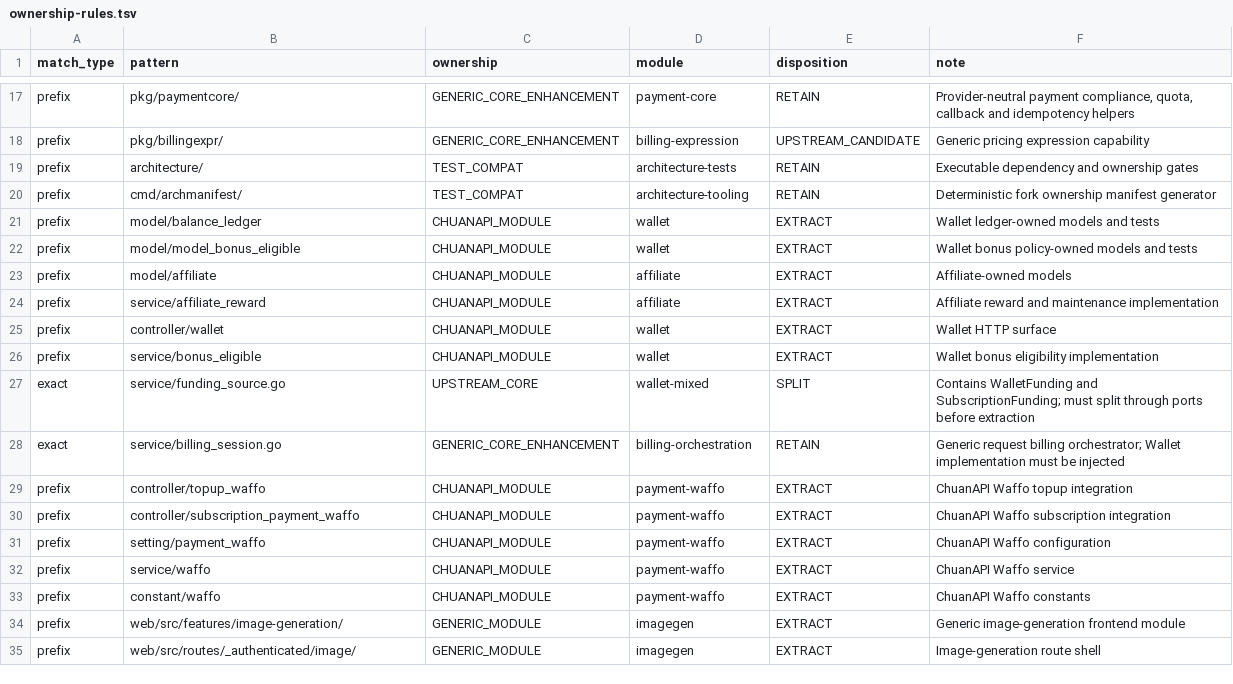
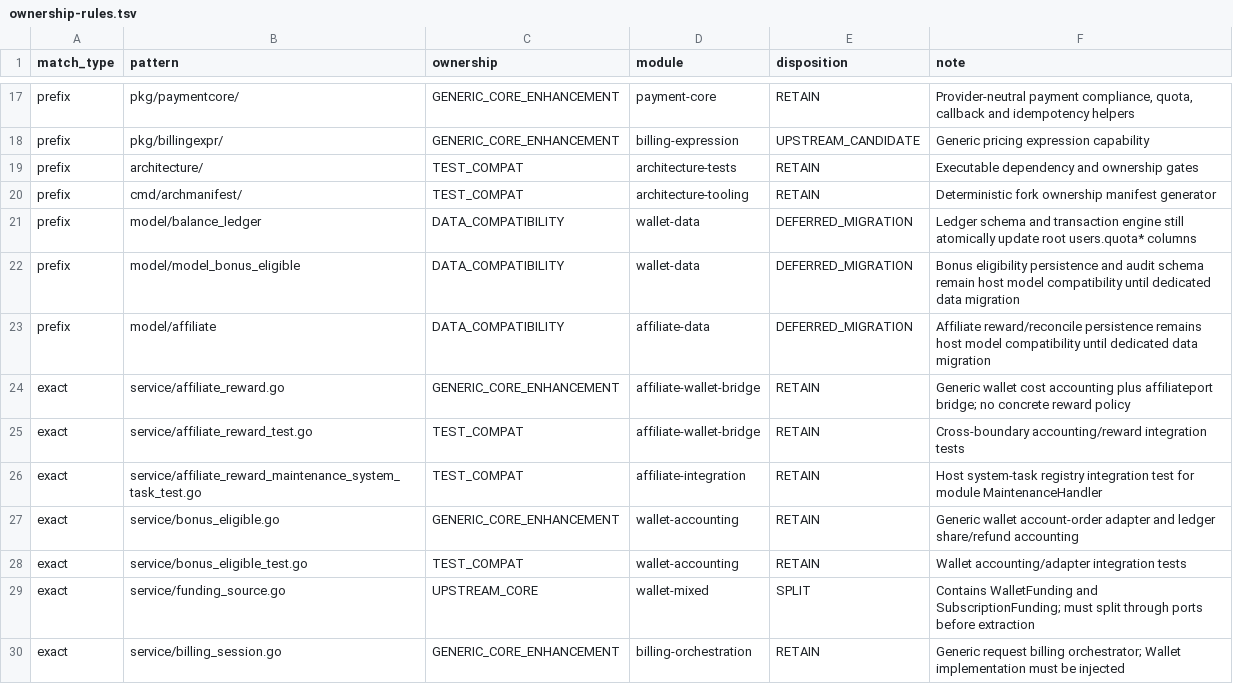
Before and after one commit to 1057300248/wanchuan-new-api, a TSV file: docs/architecture/modularization/ownership-rules.tsv, drawn as a sheet; only a part is shown, gaps mark what is left out; the shorter side is filled out with more unchanged rows.

```diff
--- a/docs/architecture/modularization/ownership-rules.tsv
+++ b/docs/architecture/modularization/ownership-rules.tsv
@@ -20,8 +20,10 @@ prefix	architecture/	TEST_COMPAT	architecture-tests	RETAIN	Executable dependency
 prefix	cmd/archmanifest/	TEST_COMPAT	architecture-tooling	RETAIN	Deterministic fork ownership manifest generator
-prefix	model/balance_ledger	CHUANAPI_MODULE	wallet	EXTRACT	Wallet ledger-owned models and tests
-prefix	model/model_bonus_eligible	CHUANAPI_MODULE	wallet	EXTRACT	Wallet bonus policy-owned models and tests
-prefix	model/affiliate	CHUANAPI_MODULE	affiliate	EXTRACT	Affiliate-owned models
-prefix	service/affiliate_reward	CHUANAPI_MODULE	affiliate	EXTRACT	Affiliate reward and maintenance implementation
-prefix	controller/wallet	CHUANAPI_MODULE	wallet	EXTRACT	Wallet HTTP surface
-prefix	service/bonus_eligible	CHUANAPI_MODULE	wallet	EXTRACT	Wallet bonus eligibility implementation
+prefix	model/balance_ledger	DATA_COMPATIBILITY	wallet-data	DEFERRED_MIGRATION	Ledger schema and transaction engine still atomically update root users.quota* columns
+prefix	model/model_bonus_eligible	DATA_COMPATIBILITY	wallet-data	DEFERRED_MIGRATION	Bonus eligibility persistence and audit schema remain host model compatibility until dedicated data migration
+prefix	model/affiliate	DATA_COMPATIBILITY	affiliate-data	DEFERRED_MIGRATION	Affiliate reward/reconcile persistence remains host model compatibility until dedicated data migration
+exact	service/affiliate_reward.go	GENERIC_CORE_ENHANCEMENT	affiliate-wallet-bridge	RETAIN	Generic wallet cost accounting plus affiliateport bridge; no concrete reward policy
+exact	service/affiliate_reward_test.go	TEST_COMPAT	affiliate-wallet-bridge	RETAIN	Cross-boundary accounting/reward integration tests
+exact	service/affiliate_reward_maintenance_system_task_test.go	TEST_COMPAT	affiliate-integration	RETAIN	Host system-task registry integration test for module MaintenanceHandler
+exact	service/bonus_eligible.go	GENERIC_CORE_ENHANCEMENT	wallet-accounting	RETAIN	Generic wallet account-order adapter and ledger share/refund accounting
+exact	service/bonus_eligible_test.go	TEST_COMPAT	wallet-accounting	RETAIN	Wallet accounting/adapter integration tests
 exact	service/funding_source.go	UPSTREAM_CORE	wallet-mixed	SPLIT	Contains WalletFunding and SubscriptionFunding; must split through ports before extraction
```
Also changed, not shown: docs/architecture/modularization/progress.csv, 9 other files.
